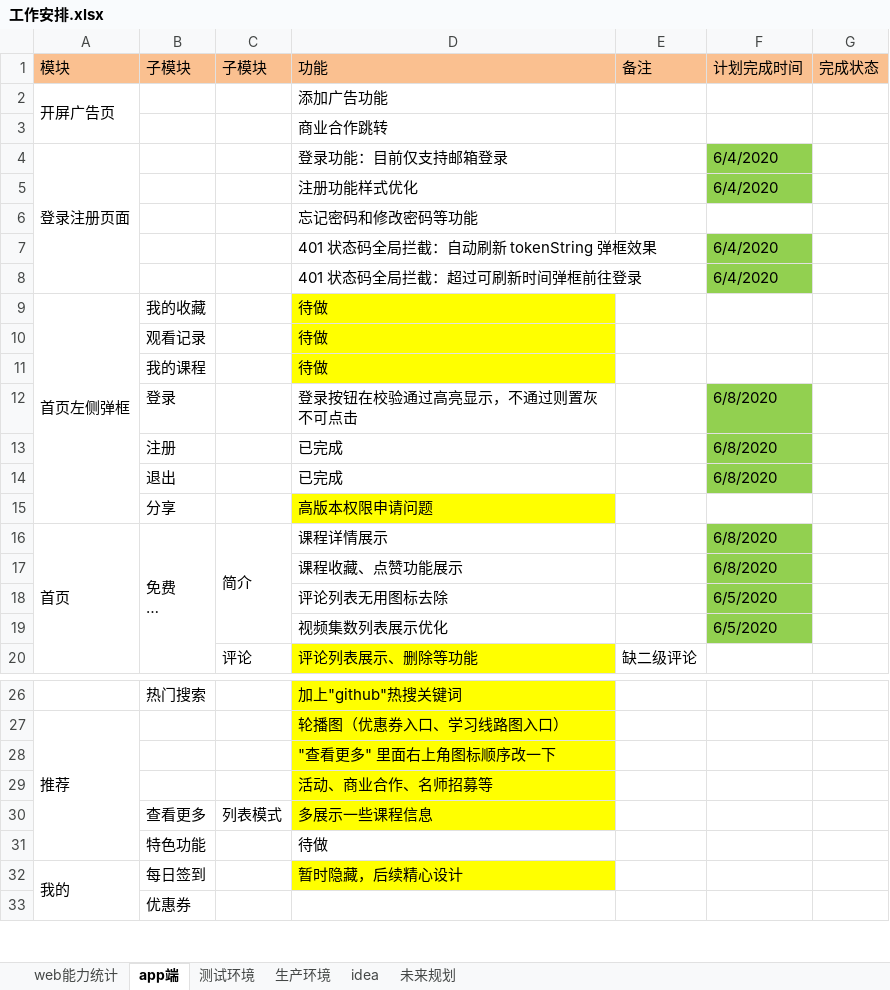
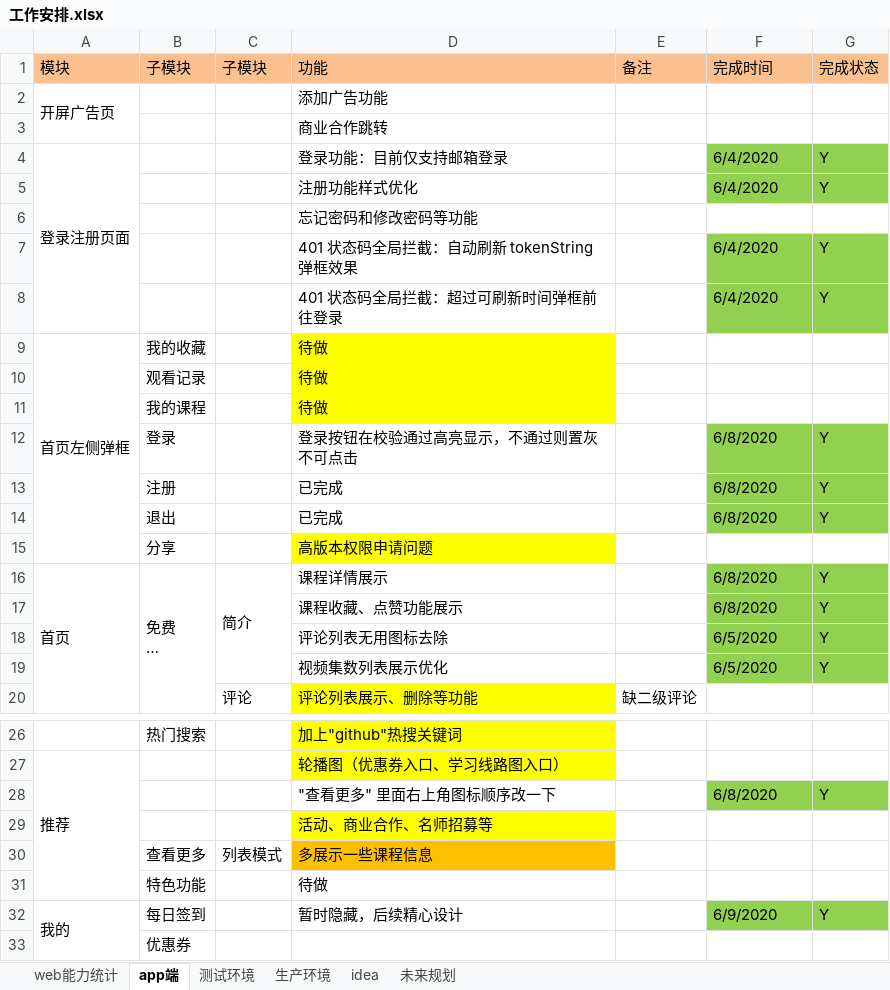
Before and after one commit to 389093982/isoft, an Excel workbook: isoft_doc/工作安排.xlsx, sheet app端, drawn as a sheet; only a part is shown, gaps mark what is left out; long unchanged cells end in …; values as stored, in another font and other column widths than the file's, no borders; removed rows and columns are numbered as before the commit, all else as after; the diff covers the shown part only; the diff names each change by its address in the sheet, - before the commit and + after, or states it on an @@ line.

Commit message:
推荐-查看更多，列表多展示一些课程信息

```diff
--- a/isoft_doc/工作安排.xlsx (sheet app端)
+++ b/isoft_doc/工作安排.xlsx (sheet app端)
-F1: 计划完成时间
+F1: 完成时间
-G4:G5 (完成状态): (empty)
+G4:G5 (完成状态): Y
-G4:G5 fill: none
+G4:G5 fill: #92D050
-G7:G8 (完成状态): (empty)
+G7:G8 (完成状态): Y
-G7:G8 fill: none
+G7:G8 fill: #92D050
-G12:G14 (完成状态): (empty)
+G12:G14 (完成状态): Y
-G12:G14 fill: none
+G12:G14 fill: #92D050
-G16:G19 (完成状态): (empty)
+G16:G19 (完成状态): Y
-G16:G19 fill: none
+G16:G19 fill: #92D050
-row 28:  |  |  | "查看更多" 里面右上角图标顺序改一下
+row 28:  |  |  | "查看更多" 里面右上角图标顺序改一下 |  | 6/8/2020 | Y
-D30 fill: #FFFF00
+D30 fill: #FFC000
-D32 fill: #FFFF00
+D32 fill: none
-F32 (完成时间): (empty)
+F32 (完成时间): 6/9/2020
-F32:G32 fill: none
+F32:G32 fill: #92D050
-G32 (完成状态): (empty)
+G32 (完成状态): Y
```
Also changed, not shown: 2 edited cells and cell formats elsewhere in this sheet, 4 other files.
